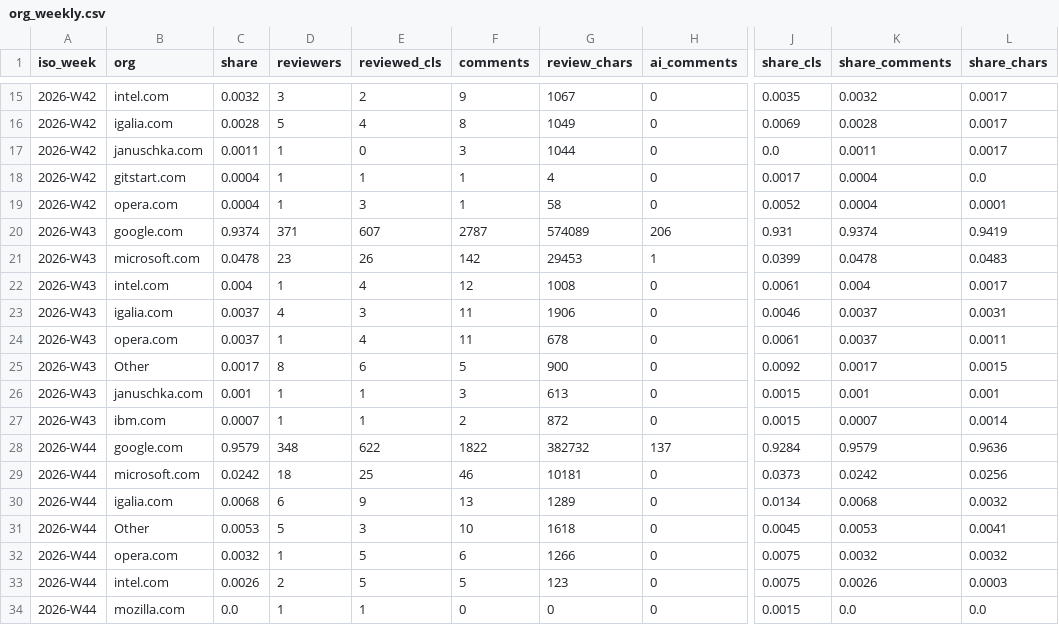
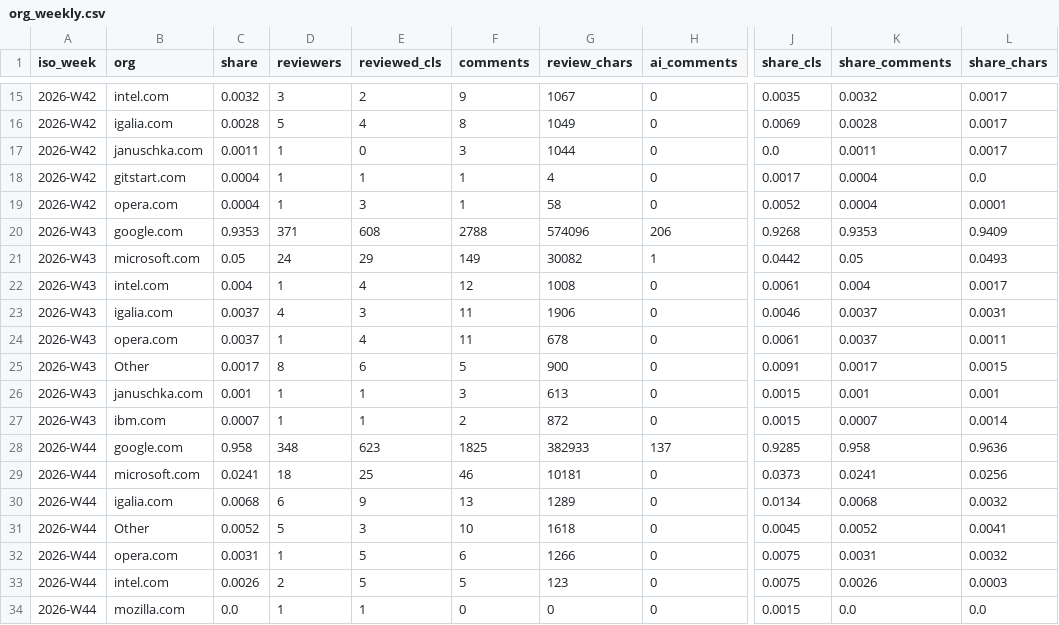
Before and after one commit to RByers/cosh, a CSV file: summaries/org_weekly.csv, drawn as a sheet; only a part is shown, gaps mark what is left out; the diff covers the shown part only; the diff names each change by its address in the sheet, - before the commit and + after, or states it on an @@ line.

```diff
--- a/summaries/org_weekly.csv
+++ b/summaries/org_weekly.csv
-C20 (share): 0.9374
+C20 (share): 0.9353
-E20 (reviewed_cls): 607
+E20 (reviewed_cls): 608
-F20 (comments): 2787
+F20 (comments): 2788
-G20 (review_chars): 574089
+G20 (review_chars): 574096
-J20 (share_cls): 0.931
+J20 (share_cls): 0.9268
-K20 (share_comments): 0.9374
+K20 (share_comments): 0.9353
-L20 (share_chars): 0.9419
+L20 (share_chars): 0.9409
-C21 (share): 0.0478
+C21 (share): 0.05
-D21 (reviewers): 23
+D21 (reviewers): 24
-E21 (reviewed_cls): 26
+E21 (reviewed_cls): 29
-F21 (comments): 142
+F21 (comments): 149
-G21 (review_chars): 29453
+G21 (review_chars): 30082
-J21 (share_cls): 0.0399
+J21 (share_cls): 0.0442
-K21 (share_comments): 0.0478
+K21 (share_comments): 0.05
-L21 (share_chars): 0.0483
+L21 (share_chars): 0.0493
-J25 (share_cls): 0.0092
+J25 (share_cls): 0.0091
-C28 (share): 0.9579
+C28 (share): 0.958
-E28 (reviewed_cls): 622
+E28 (reviewed_cls): 623
-F28 (comments): 1822
+F28 (comments): 1825
-G28 (review_chars): 382732
+G28 (review_chars): 382933
-J28 (share_cls): 0.9284
+J28 (share_cls): 0.9285
-K28 (share_comments): 0.9579
+K28 (share_comments): 0.958
-C29 (share): 0.0242
+C29 (share): 0.0241
-K29 (share_comments): 0.0242
+K29 (share_comments): 0.0241
-C31 (share): 0.0053
+C31 (share): 0.0052
-K31 (share_comments): 0.0053
+K31 (share_comments): 0.0052
-C32 (share): 0.0032
+C32 (share): 0.0031
-K32 (share_comments): 0.0032
+K32 (share_comments): 0.0031
```
Also changed, not shown: 25 edited cells elsewhere in this file, 3 other files.
